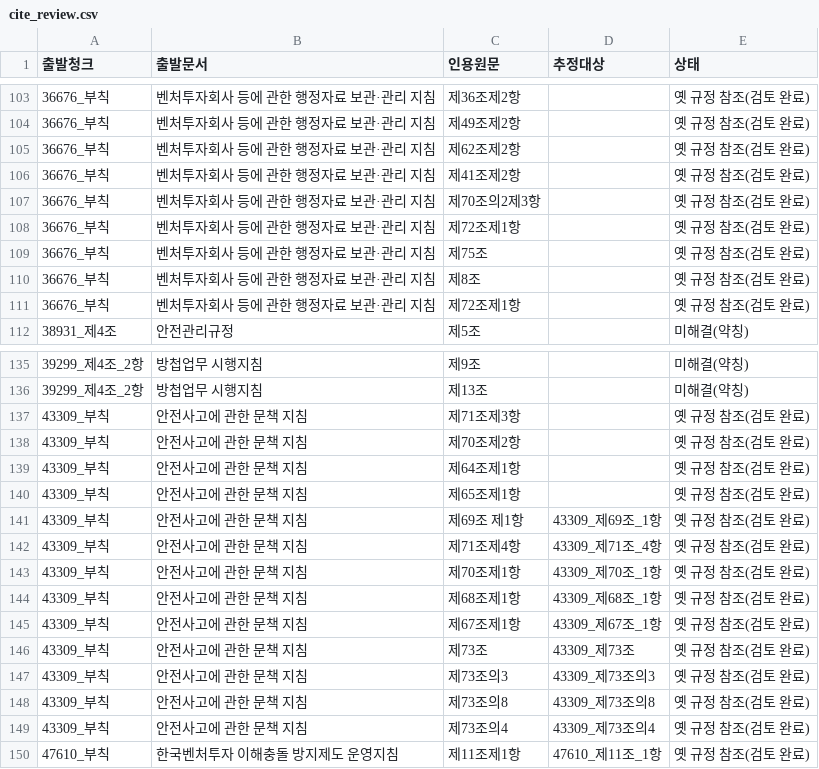
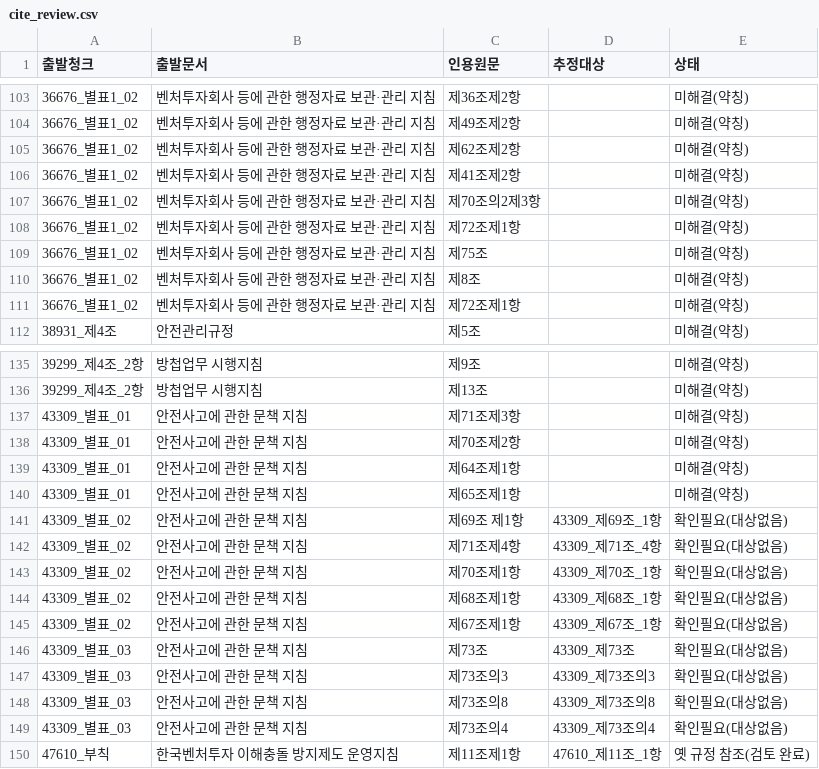
Before and after one commit to 9abin/Kivvi, a CSV file: rag_pipeline/out/cite_review.csv, drawn as a sheet; only a part is shown, gaps mark what is left out; the diff covers the shown part only.

```diff
--- a/rag_pipeline/out/cite_review.csv
+++ b/rag_pipeline/out/cite_review.csv
@@ -103,10 +103,10 @@
-36676_부칙,벤처투자회사 등에 관한 행정자료 보관·관리 지침,제36조제2항,,옛 규정 참조(검토 완료)
-36676_부칙,벤처투자회사 등에 관한 행정자료 보관·관리 지침,제49조제2항,,옛 규정 참조(검토 완료)
-36676_부칙,벤처투자회사 등에 관한 행정자료 보관·관리 지침,제62조제2항,,옛 규정 참조(검토 완료)
-36676_부칙,벤처투자회사 등에 관한 행정자료 보관·관리 지침,제41조제2항,,옛 규정 참조(검토 완료)
-36676_부칙,벤처투자회사 등에 관한 행정자료 보관·관리 지침,제70조의2제3항,,옛 규정 참조(검토 완료)
-36676_부칙,벤처투자회사 등에 관한 행정자료 보관·관리 지침,제72조제1항,,옛 규정 참조(검토 완료)
-36676_부칙,벤처투자회사 등에 관한 행정자료 보관·관리 지침,제75조,,옛 규정 참조(검토 완료)
-36676_부칙,벤처투자회사 등에 관한 행정자료 보관·관리 지침,제8조,,옛 규정 참조(검토 완료)
-36676_부칙,벤처투자회사 등에 관한 행정자료 보관·관리 지침,제72조제1항,,옛 규정 참조(검토 완료)
+36676_별표1_02,벤처투자회사 등에 관한 행정자료 보관·관리 지침,제36조제2항,,미해결(약칭)
+36676_별표1_02,벤처투자회사 등에 관한 행정자료 보관·관리 지침,제49조제2항,,미해결(약칭)
+36676_별표1_02,벤처투자회사 등에 관한 행정자료 보관·관리 지침,제62조제2항,,미해결(약칭)
+36676_별표1_02,벤처투자회사 등에 관한 행정자료 보관·관리 지침,제41조제2항,,미해결(약칭)
+36676_별표1_02,벤처투자회사 등에 관한 행정자료 보관·관리 지침,제70조의2제3항,,미해결(약칭)
+36676_별표1_02,벤처투자회사 등에 관한 행정자료 보관·관리 지침,제72조제1항,,미해결(약칭)
+36676_별표1_02,벤처투자회사 등에 관한 행정자료 보관·관리 지침,제75조,,미해결(약칭)
+36676_별표1_02,벤처투자회사 등에 관한 행정자료 보관·관리 지침,제8조,,미해결(약칭)
+36676_별표1_02,벤처투자회사 등에 관한 행정자료 보관·관리 지침,제72조제1항,,미해결(약칭)
 38931_제4조,안전관리규정,제5조,,미해결(약칭)
@@ -136,15 +136,15 @@
 39299_제4조_2항,방첩업무 시행지침,제13조,,미해결(약칭)
-43309_부칙,안전사고에 관한 문책 지침,제71조제3항,,옛 규정 참조(검토 완료)
-43309_부칙,안전사고에 관한 문책 지침,제70조제2항,,옛 규정 참조(검토 완료)
-43309_부칙,안전사고에 관한 문책 지침,제64조제1항,,옛 규정 참조(검토 완료)
-43309_부칙,안전사고에 관한 문책 지침,제65조제1항,,옛 규정 참조(검토 완료)
-43309_부칙,안전사고에 관한 문책 지침,제69조 제1항,43309_제69조_1항,옛 규정 참조(검토 완료)
-43309_부칙,안전사고에 관한 문책 지침,제71조제4항,43309_제71조_4항,옛 규정 참조(검토 완료)
-43309_부칙,안전사고에 관한 문책 지침,제70조제1항,43309_제70조_1항,옛 규정 참조(검토 완료)
-43309_부칙,안전사고에 관한 문책 지침,제68조제1항,43309_제68조_1항,옛 규정 참조(검토 완료)
-43309_부칙,안전사고에 관한 문책 지침,제67조제1항,43309_제67조_1항,옛 규정 참조(검토 완료)
-43309_부칙,안전사고에 관한 문책 지침,제73조,43309_제73조,옛 규정 참조(검토 완료)
-43309_부칙,안전사고에 관한 문책 지침,제73조의3,43309_제73조의3,옛 규정 참조(검토 완료)
-43309_부칙,안전사고에 관한 문책 지침,제73조의8,43309_제73조의8,옛 규정 참조(검토 완료)
-43309_부칙,안전사고에 관한 문책 지침,제73조의4,43309_제73조의4,옛 규정 참조(검토 완료)
+43309_별표_01,안전사고에 관한 문책 지침,제71조제3항,,미해결(약칭)
+43309_별표_01,안전사고에 관한 문책 지침,제70조제2항,,미해결(약칭)
+43309_별표_01,안전사고에 관한 문책 지침,제64조제1항,,미해결(약칭)
+43309_별표_01,안전사고에 관한 문책 지침,제65조제1항,,미해결(약칭)
+43309_별표_02,안전사고에 관한 문책 지침,제69조 제1항,43309_제69조_1항,확인필요(대상없음)
+43309_별표_02,안전사고에 관한 문책 지침,제71조제4항,43309_제71조_4항,확인필요(대상없음)
+43309_별표_02,안전사고에 관한 문책 지침,제70조제1항,43309_제70조_1항,확인필요(대상없음)
+43309_별표_02,안전사고에 관한 문책 지침,제68조제1항,43309_제68조_1항,확인필요(대상없음)
+43309_별표_02,안전사고에 관한 문책 지침,제67조제1항,43309_제67조_1항,확인필요(대상없음)
+43309_별표_03,안전사고에 관한 문책 지침,제73조,43309_제73조,확인필요(대상없음)
+43309_별표_03,안전사고에 관한 문책 지침,제73조의3,43309_제73조의3,확인필요(대상없음)
+43309_별표_03,안전사고에 관한 문책 지침,제73조의8,43309_제73조의8,확인필요(대상없음)
+43309_별표_03,안전사고에 관한 문책 지침,제73조의4,43309_제73조의4,확인필요(대상없음)
 47610_부칙,한국벤처투자 이해충돌 방지제도 운영지침,제11조제1항,47610_제11조_1항,옛 규정 참조(검토 완료)
```
Also changed, not shown: 70 edited cells elsewhere in this file, 9 other files.
